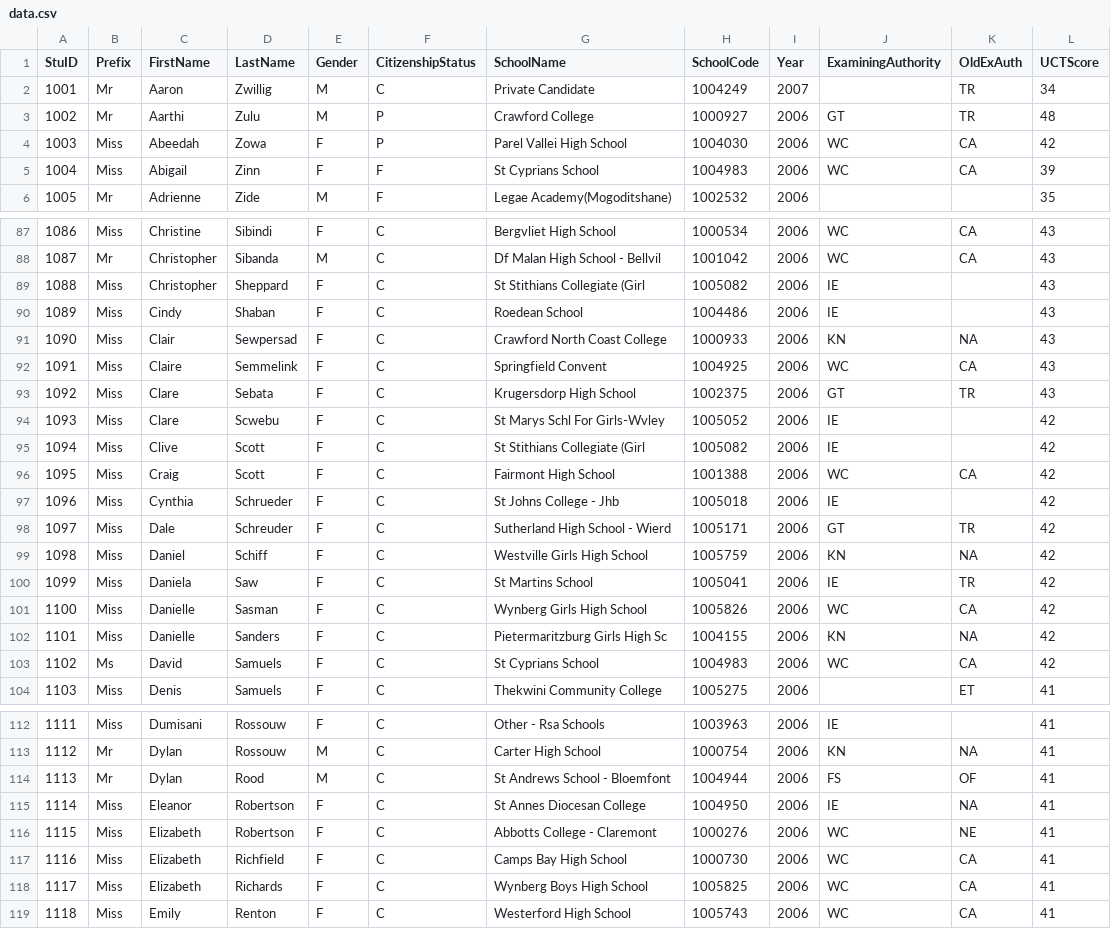
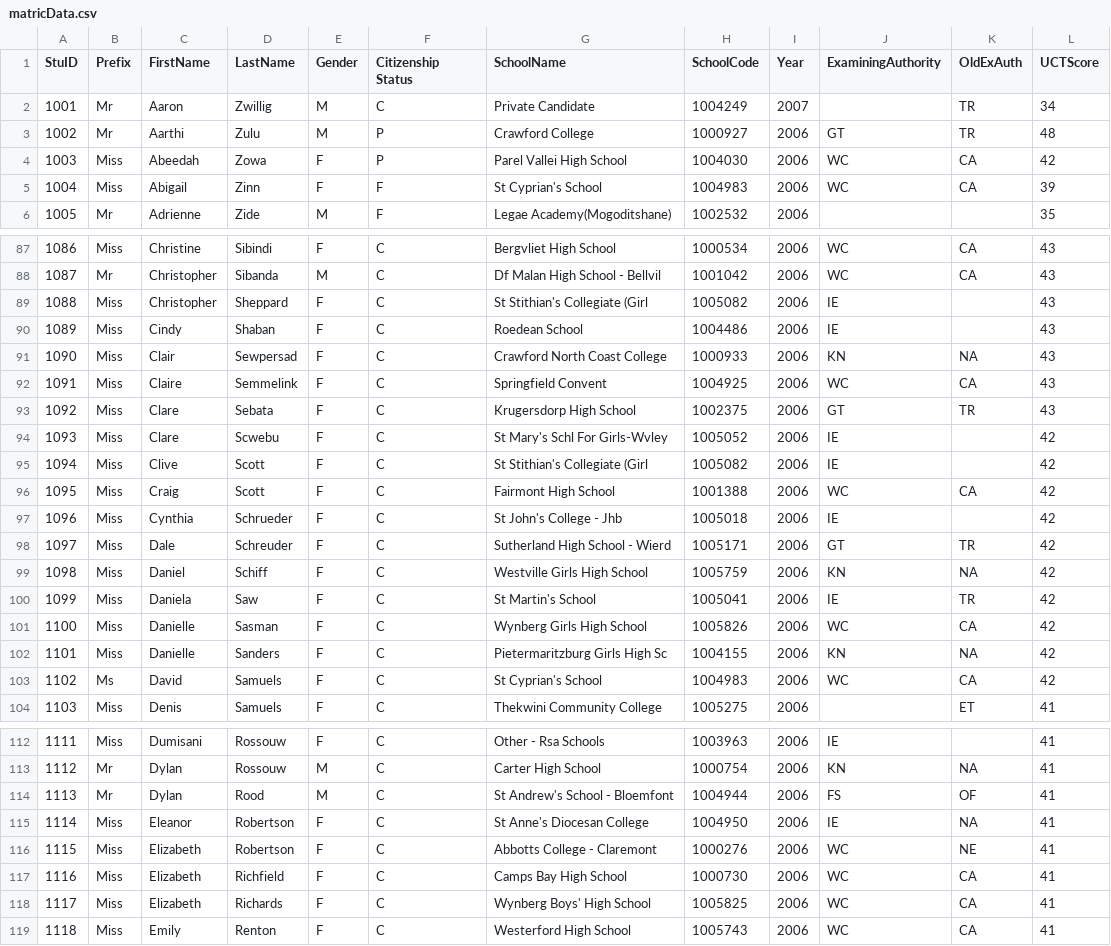
Before and after one commit to angus-mackenzie/SQLmark, a CSV file: matricData.csv (was data.csv), drawn as a sheet; only a part is shown, gaps mark what is left out; the diff covers the shown part only.

```diff
--- a/data.csv
+++ b/matricData.csv
@@ -1,2 +1,2 @@
-StuID,Prefix,FirstName,LastName,Gender,CitizenshipStatus,SchoolName,SchoolCode,Year,ExaminingAuthority,OldExAuth,UCTScore
+StuID,Prefix,FirstName,LastName,Gender,Citizenship Status,SchoolName,SchoolCode,Year,ExaminingAuthority,OldExAuth,UCTScore
 1001,Mr,Aaron,Zwillig,M,C,Private Candidate,1004249,2007,,TR,34
@@ -4,3 +4,3 @@ StuID,Prefix,FirstName,LastName,Gender,CitizenshipStatus,SchoolName,SchoolCode,Y
 1003,Miss,Abeedah,Zowa,F,P,Parel Vallei High School,1004030,2006,WC,CA,42
-1004,Miss,Abigail,Zinn,F,F,St Cyprians School,1004983,2006,WC,CA,39
+1004,Miss,Abigail,Zinn,F,F,St Cyprian's School,1004983,2006,WC,CA,39
 1005,Mr,Adrienne,Zide,M,F,Legae Academy(Mogoditshane),1002532,2006,,,35
@@ -88,3 +88,3 @@ StuID,Prefix,FirstName,LastName,Gender,CitizenshipStatus,SchoolName,SchoolCode,Y
 1087,Mr,Christopher,Sibanda,M,C,Df Malan High School - Bellvil,1001042,2006,WC,CA,43
-1088,Miss,Christopher,Sheppard,F,C,St Stithians Collegiate (Girl,1005082,2006,IE,,43
+1088,Miss,Christopher,Sheppard,F,C,St Stithian's Collegiate (Girl,1005082,2006,IE,,43
 1089,Miss,Cindy,Shaban,F,C,Roedean School,1004486,2006,IE,,43
@@ -93,12 +93,12 @@ StuID,Prefix,FirstName,LastName,Gender,CitizenshipStatus,SchoolName,SchoolCode,Y
 1092,Miss,Clare,Sebata,F,C,Krugersdorp High School,1002375,2006,GT,TR,43
-1093,Miss,Clare,Scwebu,F,C,St Marys Schl For Girls-Wvley,1005052,2006,IE,,42
-1094,Miss,Clive,Scott,F,C,St Stithians Collegiate (Girl,1005082,2006,IE,,42
+1093,Miss,Clare,Scwebu,F,C,St Mary's Schl For Girls-Wvley,1005052,2006,IE,,42
+1094,Miss,Clive,Scott,F,C,St Stithian's Collegiate (Girl,1005082,2006,IE,,42
 1095,Miss,Craig,Scott,F,C,Fairmont High School,1001388,2006,WC,CA,42
-1096,Miss,Cynthia,Schrueder,F,C,St Johns College - Jhb,1005018,2006,IE,,42
+1096,Miss,Cynthia,Schrueder,F,C,St John's College - Jhb,1005018,2006,IE,,42
 1097,Miss,Dale,Schreuder,F,C,Sutherland High School - Wierd,1005171,2006,GT,TR,42
 1098,Miss,Daniel,Schiff,F,C,Westville Girls High School,1005759,2006,KN,NA,42
-1099,Miss,Daniela,Saw,F,C,St Martins School,1005041,2006,IE,TR,42
+1099,Miss,Daniela,Saw,F,C,St Martin's School,1005041,2006,IE,TR,42
 1100,Miss,Danielle,Sasman,F,C,Wynberg Girls High School,1005826,2006,WC,CA,42
 1101,Miss,Danielle,Sanders,F,C,Pietermaritzburg Girls High Sc,1004155,2006,KN,NA,42
-1102,Ms,David,Samuels,F,C,St Cyprians School,1004983,2006,WC,CA,42
+1102,Ms,David,Samuels,F,C,St Cyprian's School,1004983,2006,WC,CA,42
 1103,Miss,Denis,Samuels,F,C,Thekwini Community College,1005275,2006,,ET,41
@@ -113,7 +113,7 @@ StuID,Prefix,FirstName,LastName,Gender,CitizenshipStatus,SchoolName,SchoolCode,Y
 1112,Mr,Dylan,Rossouw,M,C,Carter High School,1000754,2006,KN,NA,41
-1113,Mr,Dylan,Rood,M,C,St Andrews School - Bloemfont,1004944,2006,FS,OF,41
-1114,Miss,Eleanor,Robertson,F,C,St Annes Diocesan College,1004950,2006,IE,NA,41
+1113,Mr,Dylan,Rood,M,C,St Andrew's School - Bloemfont,1004944,2006,FS,OF,41
+1114,Miss,Eleanor,Robertson,F,C,St Anne's Diocesan College,1004950,2006,IE,NA,41
 1115,Miss,Elizabeth,Robertson,F,C,Abbotts College - Claremont,1000276,2006,WC,NE,41
 1116,Miss,Elizabeth,Richfield,F,C,Camps Bay High School,1000730,2006,WC,CA,41
-1117,Miss,Elizabeth,Richards,F,C,Wynberg Boys High School,1005825,2006,WC,CA,41
+1117,Miss,Elizabeth,Richards,F,C,Wynberg Boys' High School,1005825,2006,WC,CA,41
 1118,Miss,Emily,Renton,F,C,Westerford High School,1005743,2006,WC,CA,41
```
Also changed, not shown: 38 edited cells elsewhere in this file, 46 other files.
